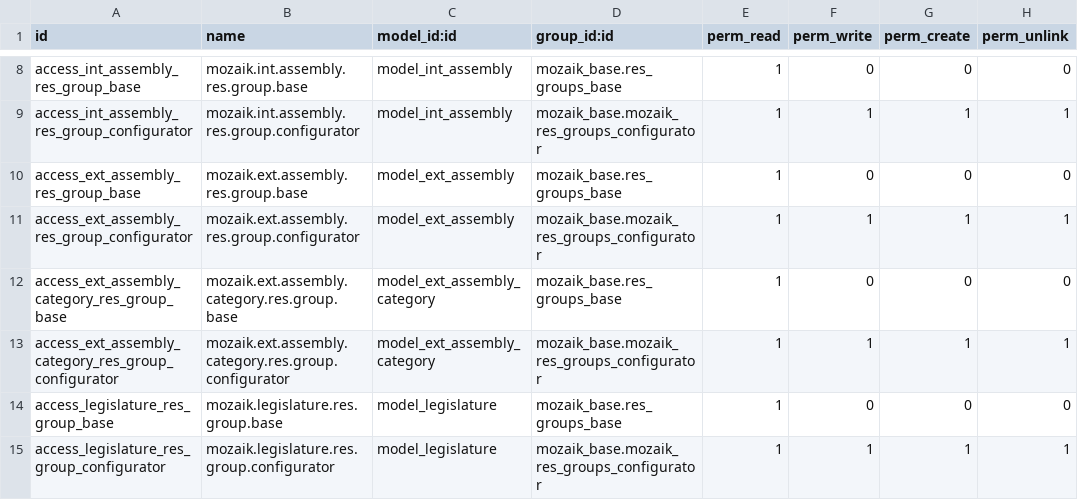
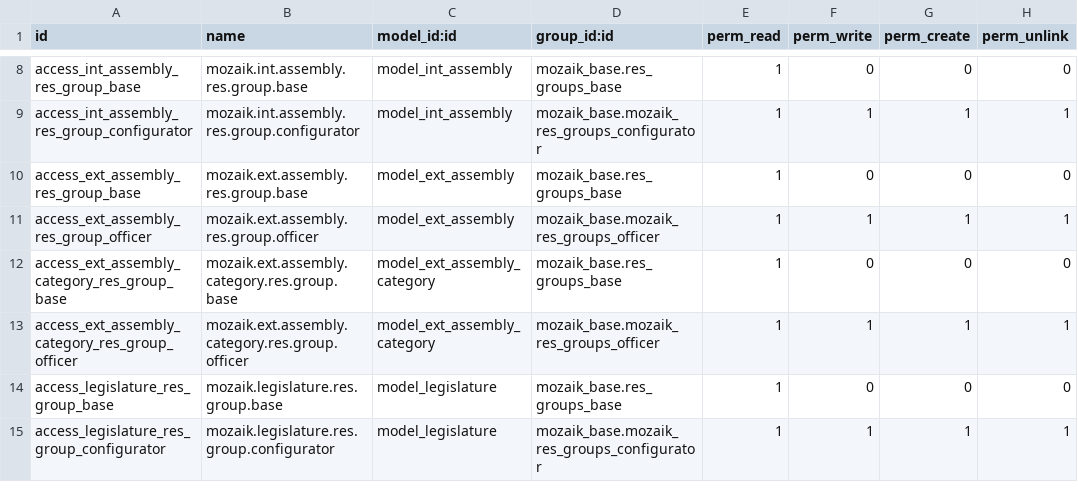
Before and after one commit to mozaik-association/mozaik, a CSV file: mozaik_structure/security/ir.model.access.csv, drawn as a sheet; only a part is shown, gaps mark what is left out.

Commit message:
[CHG] closes #14368 * ext_assembly allowed crud to offier

```diff
--- a/mozaik_structure/security/ir.model.access.csv
+++ b/mozaik_structure/security/ir.model.access.csv
@@ -10,5 +10,5 @@ access_int_assembly_res_group_configurator,mozaik.int.assembly.res.group.configu
 access_ext_assembly_res_group_base,mozaik.ext.assembly.res.group.base,model_ext_assembly,mozaik_base.res_groups_base,1,0,0,0
-access_ext_assembly_res_group_configurator,mozaik.ext.assembly.res.group.configurator,model_ext_assembly,mozaik_base.mozaik_res_groups_configurator,1,1,1,1
+access_ext_assembly_res_group_officer,mozaik.ext.assembly.res.group.officer,model_ext_assembly,mozaik_base.mozaik_res_groups_officer,1,1,1,1
 access_ext_assembly_category_res_group_base,mozaik.ext.assembly.category.res.group.base,model_ext_assembly_category,mozaik_base.res_groups_base,1,0,0,0
-access_ext_assembly_category_res_group_configurator,mozaik.ext.assembly.category.res.group.configurator,model_ext_assembly_category,mozaik_base.mozaik_res_groups_configurator,1,1,1,1
+access_ext_assembly_category_res_group_officer,mozaik.ext.assembly.category.res.group.officer,model_ext_assembly_category,mozaik_base.mozaik_res_groups_officer,1,1,1,1
 access_legislature_res_group_base,mozaik.legislature.res.group.base,model_legislature,mozaik_base.res_groups_base,1,0,0,0
```
